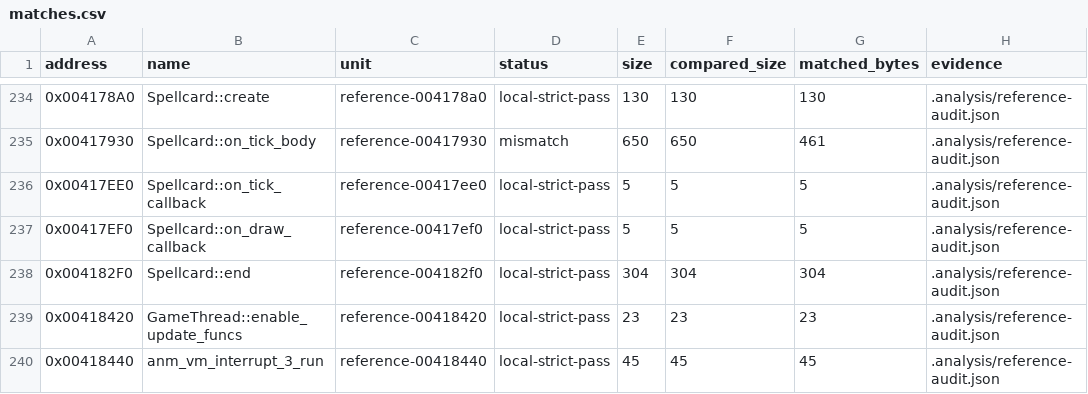
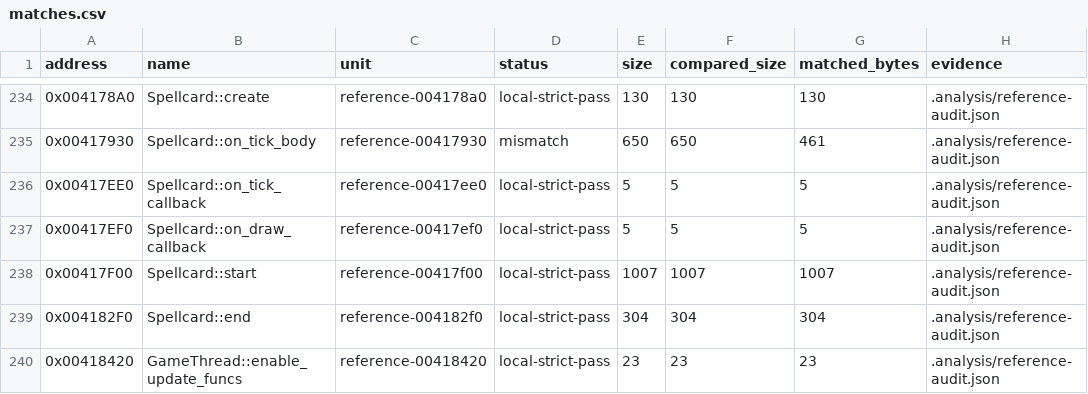
Before and after one commit to N0zoM1z0/th16, a CSV file: config/matches.csv, drawn as a sheet; only a part is shown, gaps mark what is left out; the shorter side is filled out with more unchanged rows.

Commit message:
Restore exact spellcard startup and stage configuration reads

```diff
--- a/config/matches.csv
+++ b/config/matches.csv
@@ -237,2 +237,3 @@ address,name,unit,status,size,compared_size,matched_bytes,evidence
 0x00417EF0,Spellcard::on_draw_callback,reference-00417ef0,local-strict-pass,5,5,5,.analysis/reference-audit.json
+0x00417F00,Spellcard::start,reference-00417f00,local-strict-pass,1007,1007,1007,.analysis/reference-audit.json
 0x004182F0,Spellcard::end,reference-004182f0,local-strict-pass,304,304,304,.analysis/reference-audit.json
```
Also changed, not shown: config/function-boundaries.csv, config/functions.csv, 7 other files.
